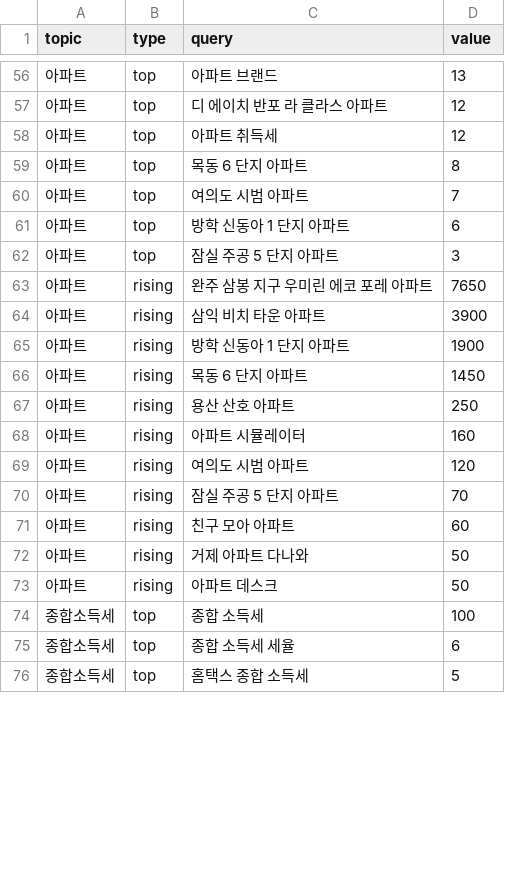
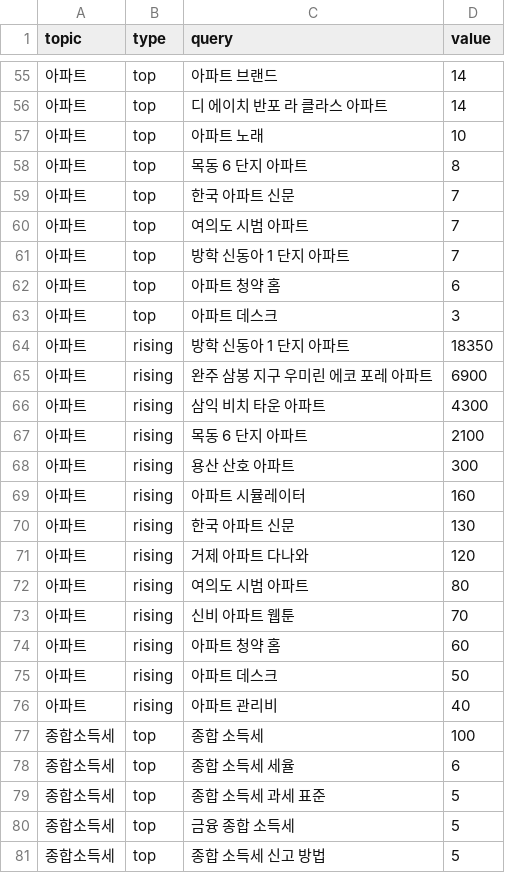
Before and after one commit to shincool/daily-trends, a CSV file: results/related_latest.csv, drawn as a sheet; only a part is shown, gaps mark what is left out; the shorter side is filled out with more unchanged rows; the diff covers the shown part only.

```diff
--- a/results/related_latest.csv
+++ b/results/related_latest.csv
@@ -56,20 +55,27 @@
-아파트,top,아파트 브랜드,13
-아파트,top,디 에이치 반포 라 클라스 아파트,12
-아파트,top,아파트 취득세,12
+아파트,top,아파트 브랜드,14
+아파트,top,디 에이치 반포 라 클라스 아파트,14
+아파트,top,아파트 노래,10
 아파트,top,목동 6 단지 아파트,8
+아파트,top,한국 아파트 신문,7
 아파트,top,여의도 시범 아파트,7
-아파트,top,방학 신동아 1 단지 아파트,6
-아파트,top,잠실 주공 5 단지 아파트,3
-아파트,rising,완주 삼봉 지구 우미린 에코 포레 아파트,7650
-아파트,rising,삼익 비치 타운 아파트,3900
-아파트,rising,방학 신동아 1 단지 아파트,1900
-아파트,rising,목동 6 단지 아파트,1450
-아파트,rising,용산 산호 아파트,250
+아파트,top,방학 신동아 1 단지 아파트,7
+아파트,top,아파트 청약 홈,6
+아파트,top,아파트 데스크,3
+아파트,rising,방학 신동아 1 단지 아파트,18350
+아파트,rising,완주 삼봉 지구 우미린 에코 포레 아파트,6900
+아파트,rising,삼익 비치 타운 아파트,4300
+아파트,rising,목동 6 단지 아파트,2100
+아파트,rising,용산 산호 아파트,300
 아파트,rising,아파트 시뮬레이터,160
-아파트,rising,여의도 시범 아파트,120
-아파트,rising,잠실 주공 5 단지 아파트,70
-아파트,rising,친구 모아 아파트,60
-아파트,rising,거제 아파트 다나와,50
+아파트,rising,한국 아파트 신문,130
+아파트,rising,거제 아파트 다나와,120
+아파트,rising,여의도 시범 아파트,80
+아파트,rising,신비 아파트 웹툰,70
+아파트,rising,아파트 청약 홈,60
 아파트,rising,아파트 데스크,50
+아파트,rising,아파트 관리비,40
 종합소득세,top,종합 소득세,100
 종합소득세,top,종합 소득세 세율,6
+종합소득세,top,종합 소득세 과세 표준,5
+종합소득세,top,금융 종합 소득세,5
+종합소득세,top,종합 소득세 신고 방법,5
```
Also changed, not shown: 6 added rows, 10 removed rows, 1 moved row and 80 edited cells elsewhere in this file, results/trends_latest.csv, 2 other files.
